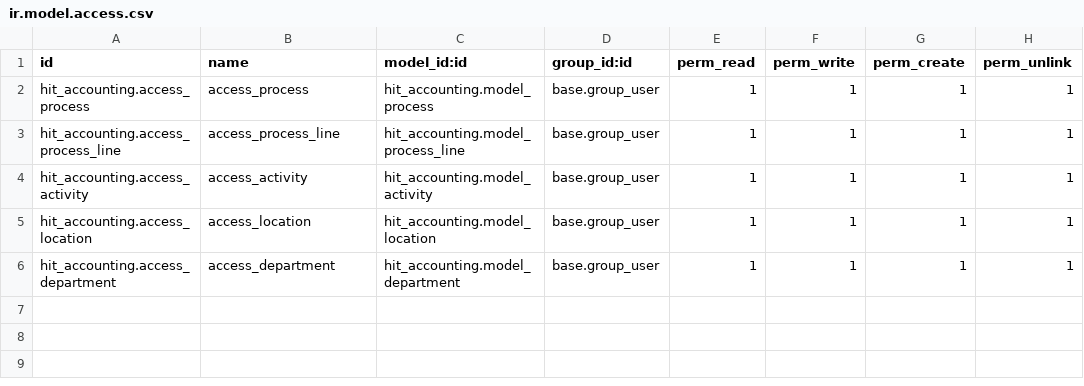
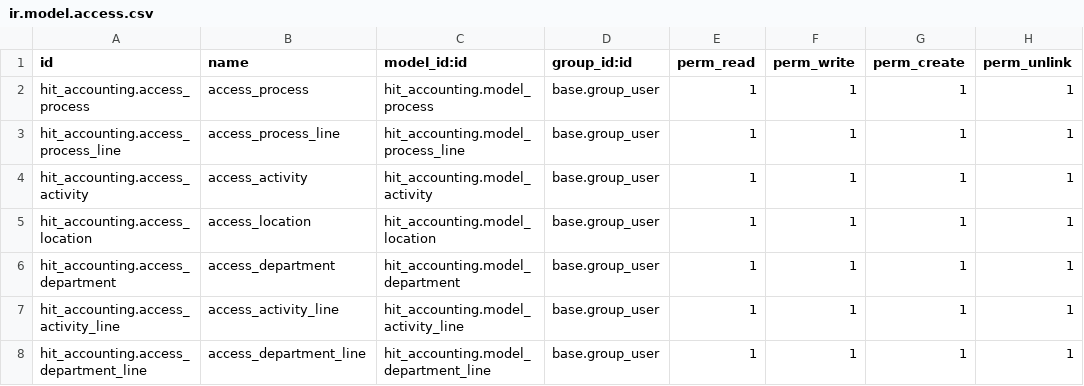
Before and after one commit to ksjaya2023/odoo15-backup, a CSV file: hit_accounting/security/ir.model.access.csv, drawn as a sheet.

Commit message:
accounting enhancement

```diff
--- a/hit_accounting/security/ir.model.access.csv
+++ b/hit_accounting/security/ir.model.access.csv
@@ -6 +6,3 @@ hit_accounting.access_location,access_location,hit_accounting.model_location,bas
 hit_accounting.access_department,access_department,hit_accounting.model_department,base.group_user,1,1,1,1
+hit_accounting.access_activity_line,access_activity_line,hit_accounting.model_activity_line,base.group_user,1,1,1,1
+hit_accounting.access_department_line,access_department_line,hit_accounting.model_department_line,base.group_user,1,1,1,1
```
Also changed, not shown: 9 other files.
